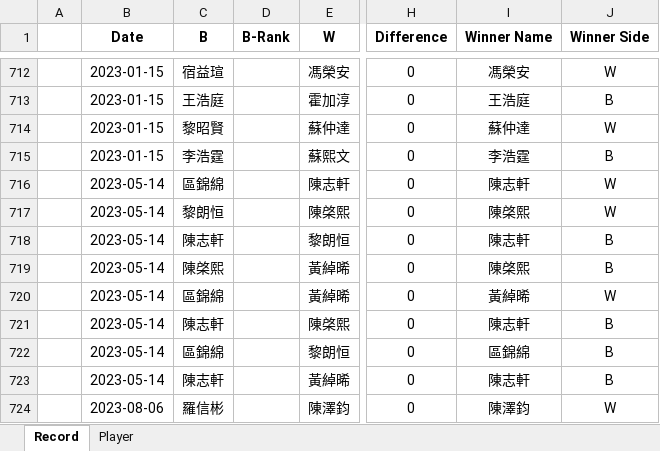
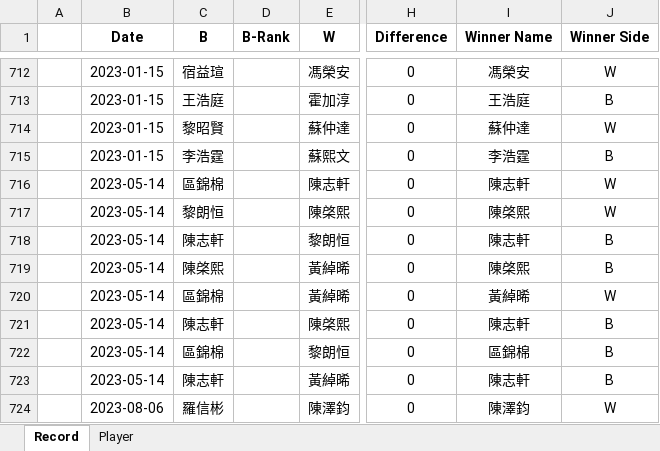
Before and after one commit to ansonli0521/go, an Excel workbook: elo/LIHKG-Record.xlsx, sheet Record, drawn as a sheet; only a part is shown, gaps mark what is left out; values as stored, in another font and other column widths than the file's, no borders; the diff names each change by its address in the sheet, - before the commit and + after, or states it on an @@ line.

```diff
--- a/elo/LIHKG-Record.xlsx (sheet Record)
+++ b/elo/LIHKG-Record.xlsx (sheet Record)
-C716 (B): 區錦綿
+C716 (B): 區錦棉
-C720 (B): 區錦綿
+C720 (B): 區錦棉
-C722 (B): 區錦綿
+C722 (B): 區錦棉
-I722 (Winner Name): 區錦綿
+I722 (Winner Name): 區錦棉
```
Also changed, not shown: formulas that keep their value, elo/LIHKG-Record-with-Elo.xlsx, 5 other files.
